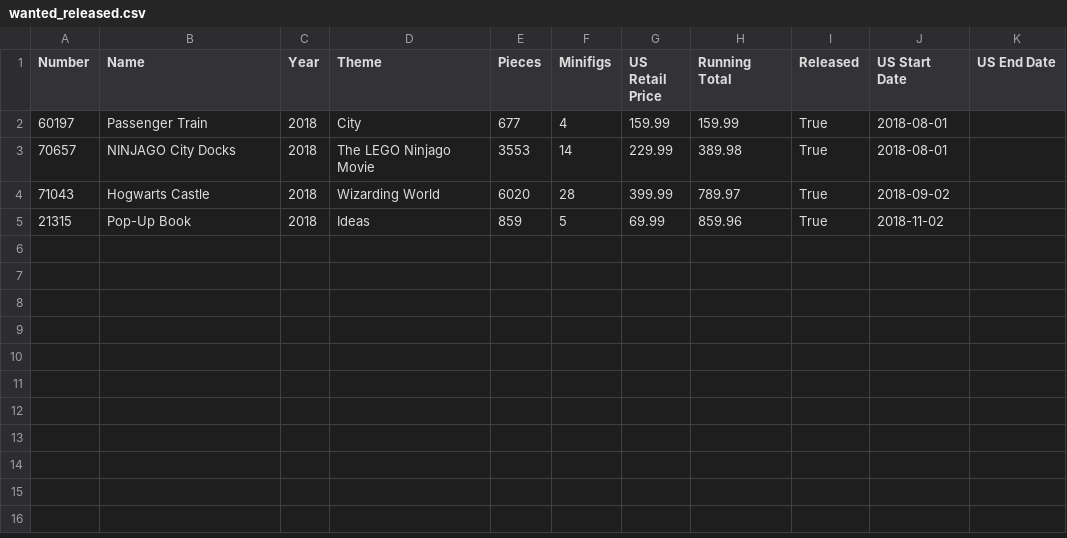
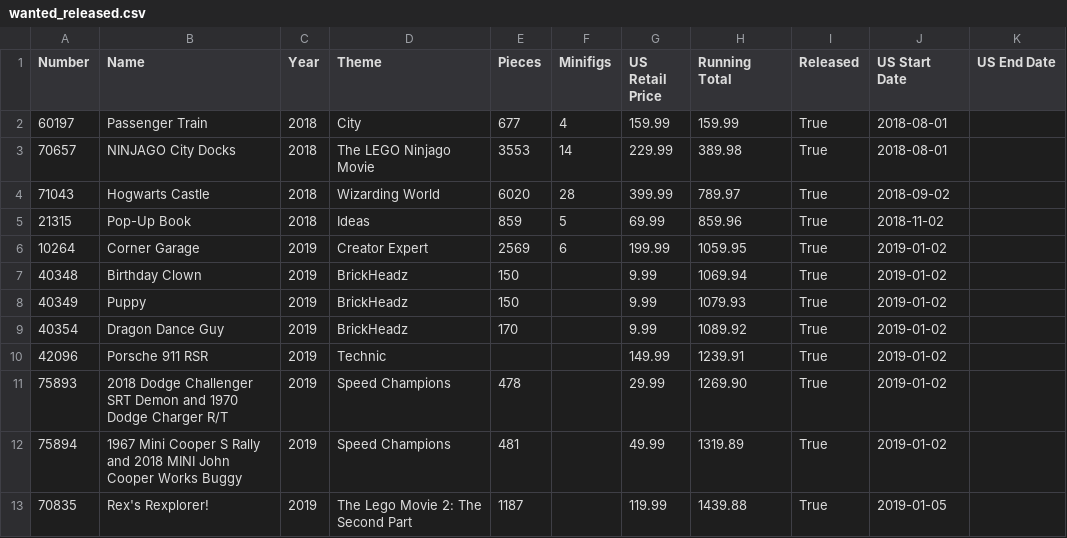
Before and after one commit to schultzy51/brickset, a CSV file: lists/wanted_released.csv, drawn as a sheet.

```diff
--- a/lists/wanted_released.csv
+++ b/lists/wanted_released.csv
@@ -5 +5,9 @@ Number,Name,Year,Theme,Pieces,Minifigs,US Retail Price,Running Total,Released,US
 21315,Pop-Up Book,2018,Ideas,859,5,69.99,859.96,True,2018-11-02,
+10264,Corner Garage,2019,Creator Expert,2569,6,199.99,1059.95,True,2019-01-02,
+40348,Birthday Clown,2019,BrickHeadz,150,,9.99,1069.94,True,2019-01-02,
+40349,Puppy,2019,BrickHeadz,150,,9.99,1079.93,True,2019-01-02,
+40354,Dragon Dance Guy,2019,BrickHeadz,170,,9.99,1089.92,True,2019-01-02,
+42096,Porsche 911 RSR,2019,Technic,,,149.99,1239.91,True,2019-01-02,
+75893,2018 Dodge Challenger SRT Demon and 1970 Dodge Charger R/T,2019,Speed Champions,478,,29.99,1269.90,True,2019-01-02,
+75894,1967 Mini Cooper S Rally and 2018 MINI John Cooper Works Buggy,2019,Speed Champions,481,,49.99,1319.89,True,2019-01-02,
+70835,Rex's Rexplorer!,2019,The Lego Movie 2: The Second Part,1187,,119.99,1439.88,True,2019-01-05,
```
Also changed, not shown: lists/owned.csv, lists/wanted.csv, 3 other files.
